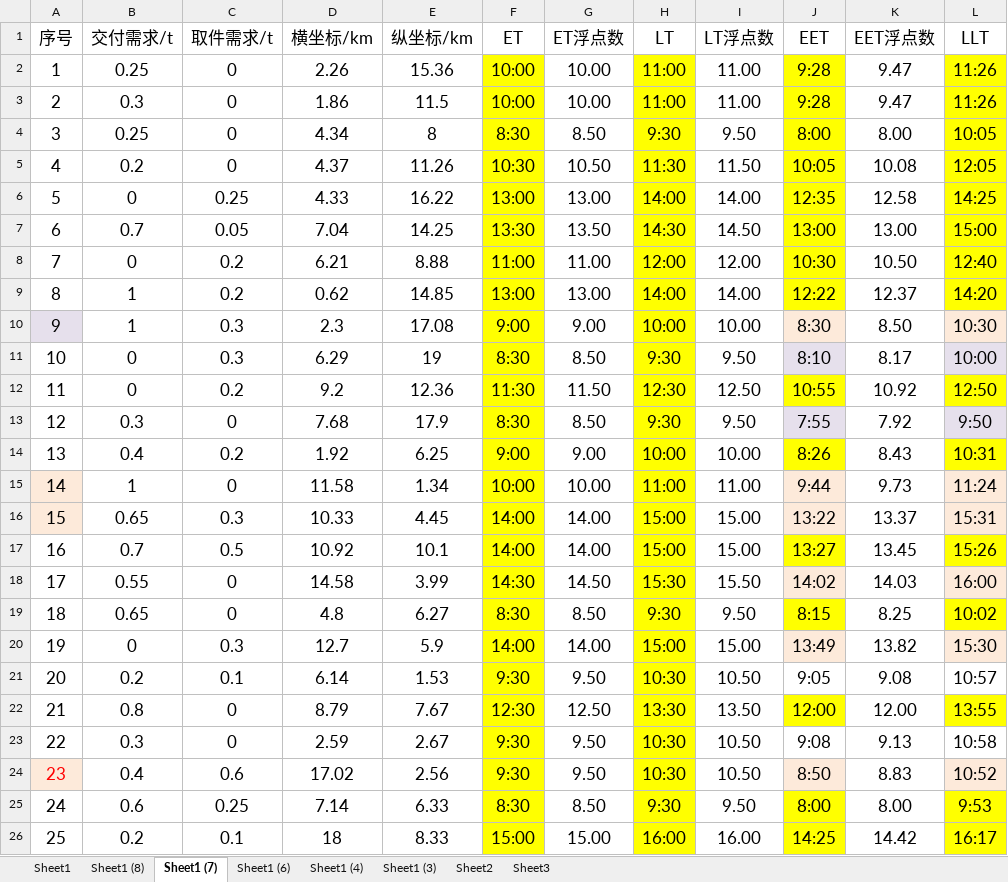
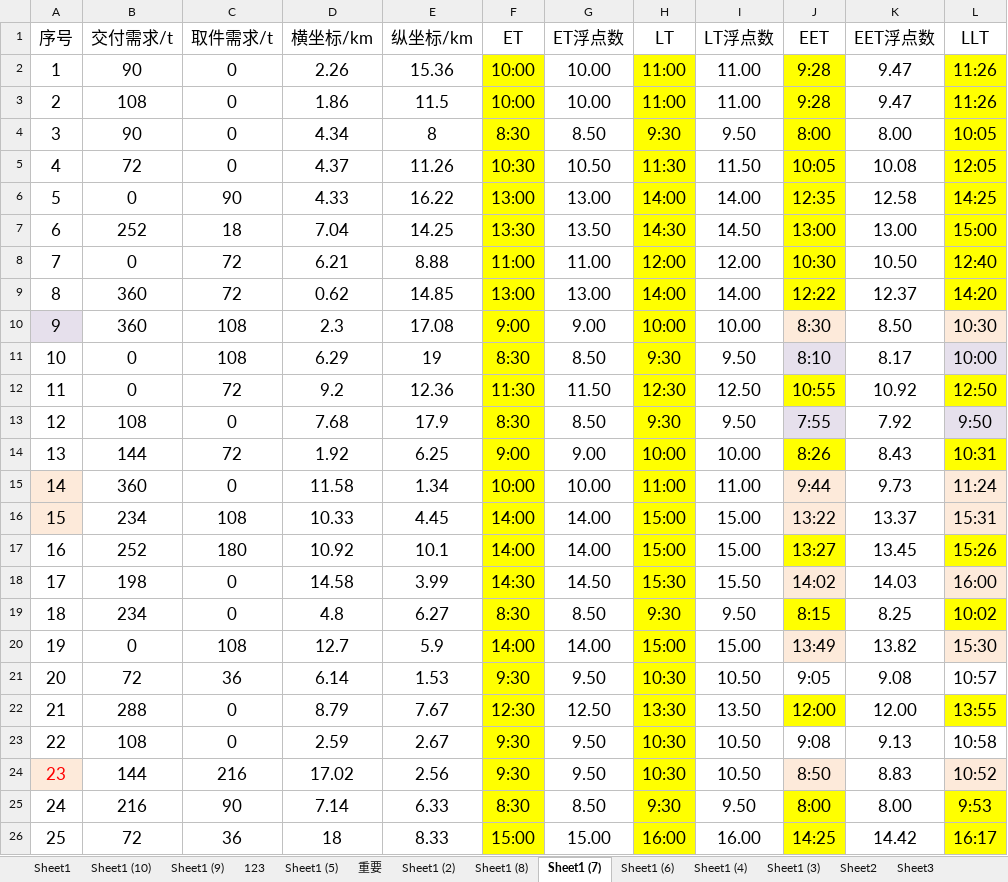
Before and after one commit to dynamicjssj/MDVRPTW, an Excel workbook: 数据.xlsx, sheet Sheet1 (7), drawn as a sheet; only a part is shown; values as stored, in another font and other column widths than the file's, no borders; the diff covers the shown part only; the diff names each change by its address in the sheet, - before the commit and + after, or states it on an @@ line.

```diff
--- a/数据.xlsx (sheet Sheet1 (7))
+++ b/数据.xlsx (sheet Sheet1 (7))
+sheet tab: Sheet1 (10)
+sheet tab: Sheet1 (9)
+sheet tab: 123
+sheet tab: Sheet1 (5)
+sheet tab: 重要
+sheet tab: Sheet1 (2)
-B2 (交付需求/t): 0.25
+B2 (交付需求/t): 90
-B3 (交付需求/t): 0.3
+B3 (交付需求/t): 108
-B4 (交付需求/t): 0.25
+B4 (交付需求/t): 90
-B5 (交付需求/t): 0.2
+B5 (交付需求/t): 72
-C6 (取件需求/t): 0.25
+C6 (取件需求/t): 90
-B7 (交付需求/t): 0.7
+B7 (交付需求/t): 252
-C7 (取件需求/t): 0.05
+C7 (取件需求/t): 18
-C8:C9 (取件需求/t): 0.2
+C8:C9 (取件需求/t): 72
-B9:B10 (交付需求/t): 1
+B9:B10 (交付需求/t): 360
-C10:C11 (取件需求/t): 0.3
+C10:C11 (取件需求/t): 108
-C12 (取件需求/t): 0.2
+C12 (取件需求/t): 72
-B13 (交付需求/t): 0.3
+B13 (交付需求/t): 108
-B14 (交付需求/t): 0.4
+B14 (交付需求/t): 144
-C14 (取件需求/t): 0.2
+C14 (取件需求/t): 72
-B15 (交付需求/t): 1
+B15 (交付需求/t): 360
-B16 (交付需求/t): 0.65
+B16 (交付需求/t): 234
-C16 (取件需求/t): 0.3
+C16 (取件需求/t): 108
-B17 (交付需求/t): 0.7
+B17 (交付需求/t): 252
-C17 (取件需求/t): 0.5
+C17 (取件需求/t): 180
-B18 (交付需求/t): 0.55
+B18 (交付需求/t): 198
-B19 (交付需求/t): 0.65
+B19 (交付需求/t): 234
-C20 (取件需求/t): 0.3
+C20 (取件需求/t): 108
-B21 (交付需求/t): 0.2
+B21 (交付需求/t): 72
-C21 (取件需求/t): 0.1
+C21 (取件需求/t): 36
-B22 (交付需求/t): 0.8
+B22 (交付需求/t): 288
-B23 (交付需求/t): 0.3
+B23 (交付需求/t): 108
-B24 (交付需求/t): 0.4
+B24 (交付需求/t): 144
-C24 (取件需求/t): 0.6
+C24 (取件需求/t): 216
-B25 (交付需求/t): 0.6
+B25 (交付需求/t): 216
-C25 (取件需求/t): 0.25
+C25 (取件需求/t): 90
-B26 (交付需求/t): 0.2
+B26 (交付需求/t): 72
-C26 (取件需求/t): 0.1
+C26 (取件需求/t): 36
```
Also changed, not shown: 13 edited cells elsewhere in this sheet, sheet Sheet1, formulas that keep their value, 7 other files.
